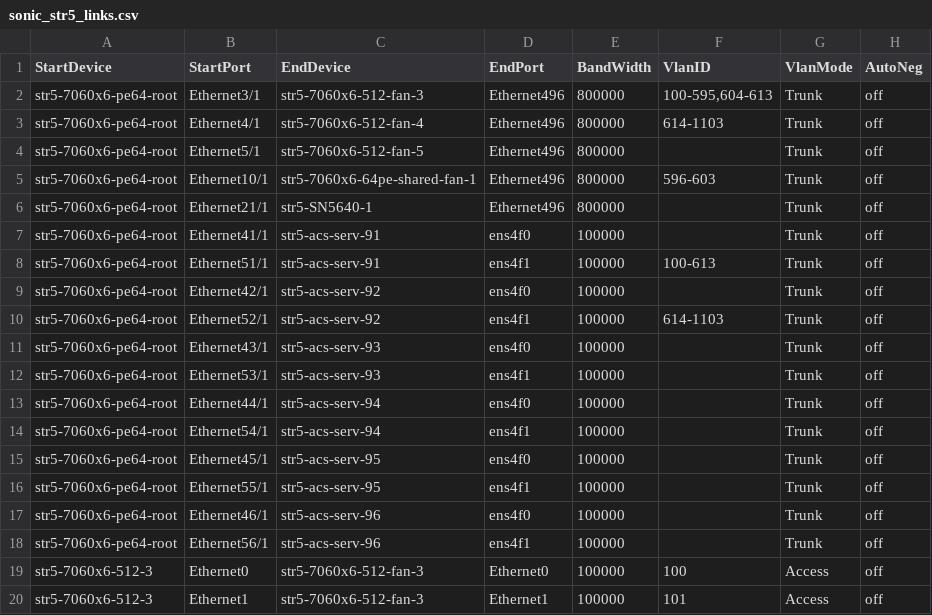
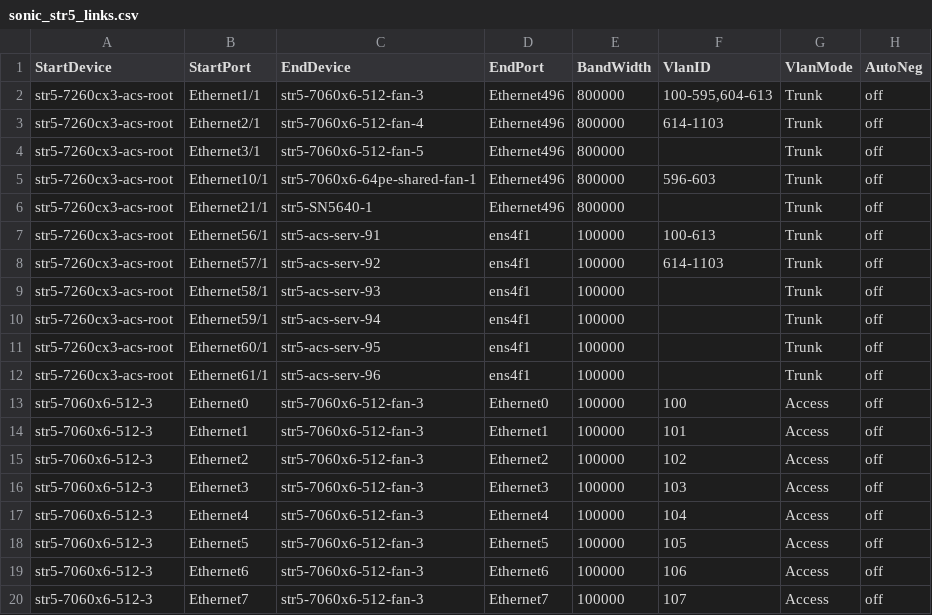
Before and after one commit to Pterosaur/sonic-mgmt, a CSV file: ansible/files/sonic_str5_links.csv, drawn as a sheet; only a part is shown; the shorter side is filled out with more unchanged rows.

Commit message:
Merged PR 12407: [Auto Created by PR 12401] Sync connection graph facts from internal to internal-202412-dev
Across different branches, the connection graph facts should remain consistent. However, as the code undergoes continuous updates, the disparities between connection graph facts files among different branches are becoming more pronounced, which divergence poses significant challenges for cherry-pick. To address these differences and reduce the time spent synchronizing branches, we can automate the creation of pull requests by running a pipeline. This pull request use the connection graph facts from the internal branch to overwrite other branches, thereby synchronizing the connection graph facts across different branches.This pull request is created from https://dev.azure.com/mssonic/internal/_git/sonic-mgmt-int/pullrequest/12401

```diff
--- a/ansible/files/sonic_str5_links.csv
+++ b/ansible/files/sonic_str5_links.csv
@@ -1,19 +1,13 @@
 StartDevice,StartPort,EndDevice,EndPort,BandWidth,VlanID,VlanMode,AutoNeg
-str5-7060x6-pe64-root,Ethernet3/1,str5-7060x6-512-fan-3,Ethernet496,800000,"100-595,604-613",Trunk,off
-str5-7060x6-pe64-root,Ethernet4/1,str5-7060x6-512-fan-4,Ethernet496,800000,614-1103,Trunk,off
-str5-7060x6-pe64-root,Ethernet5/1,str5-7060x6-512-fan-5,Ethernet496,800000,,Trunk,off
-str5-7060x6-pe64-root,Ethernet10/1,str5-7060x6-64pe-shared-fan-1,Ethernet496,800000,"596-603",Trunk,off
-str5-7060x6-pe64-root,Ethernet21/1,str5-SN5640-1,Ethernet496,800000,,Trunk,off
-str5-7060x6-pe64-root,Ethernet41/1,str5-acs-serv-91,ens4f0,100000,"",Trunk,off
-str5-7060x6-pe64-root,Ethernet51/1,str5-acs-serv-91,ens4f1,100000,"100-613",Trunk,off
-str5-7060x6-pe64-root,Ethernet42/1,str5-acs-serv-92,ens4f0,100000,"",Trunk,off
-str5-7060x6-pe64-root,Ethernet52/1,str5-acs-serv-92,ens4f1,100000,"614-1103",Trunk,off
-str5-7060x6-pe64-root,Ethernet43/1,str5-acs-serv-93,ens4f0,100000,"",Trunk,off
-str5-7060x6-pe64-root,Ethernet53/1,str5-acs-serv-93,ens4f1,100000,"",Trunk,off
-str5-7060x6-pe64-root,Ethernet44/1,str5-acs-serv-94,ens4f0,100000,"",Trunk,off
-str5-7060x6-pe64-root,Ethernet54/1,str5-acs-serv-94,ens4f1,100000,"",Trunk,off
-str5-7060x6-pe64-root,Ethernet45/1,str5-acs-serv-95,ens4f0,100000,"",Trunk,off
-str5-7060x6-pe64-root,Ethernet55/1,str5-acs-serv-95,ens4f1,100000,"",Trunk,off
-str5-7060x6-pe64-root,Ethernet46/1,str5-acs-serv-96,ens4f0,100000,"",Trunk,off
-str5-7060x6-pe64-root,Ethernet56/1,str5-acs-serv-96,ens4f1,100000,"",Trunk,off
+str5-7260cx3-acs-root,Ethernet1/1,str5-7060x6-512-fan-3,Ethernet496,800000,"100-595,604-613",Trunk,off
+str5-7260cx3-acs-root,Ethernet2/1,str5-7060x6-512-fan-4,Ethernet496,800000,614-1103,Trunk,off
+str5-7260cx3-acs-root,Ethernet3/1,str5-7060x6-512-fan-5,Ethernet496,800000,,Trunk,off
+str5-7260cx3-acs-root,Ethernet10/1,str5-7060x6-64pe-shared-fan-1,Ethernet496,800000,"596-603",Trunk,off
+str5-7260cx3-acs-root,Ethernet21/1,str5-SN5640-1,Ethernet496,800000,,Trunk,off
+str5-7260cx3-acs-root,Ethernet56/1,str5-acs-serv-91,ens4f1,100000,"100-613",Trunk,off
+str5-7260cx3-acs-root,Ethernet57/1,str5-acs-serv-92,ens4f1,100000,"614-1103",Trunk,off
+str5-7260cx3-acs-root,Ethernet58/1,str5-acs-serv-93,ens4f1,100000,"",Trunk,off
+str5-7260cx3-acs-root,Ethernet59/1,str5-acs-serv-94,ens4f1,100000,"",Trunk,off
+str5-7260cx3-acs-root,Ethernet60/1,str5-acs-serv-95,ens4f1,100000,"",Trunk,off
+str5-7260cx3-acs-root,Ethernet61/1,str5-acs-serv-96,ens4f1,100000,"",Trunk,off
 str5-7060x6-512-3,Ethernet0,str5-7060x6-512-fan-3,Ethernet0,100000,100,Access,off
```
Also changed, not shown: ansible/files/sonic_bjw2_links.csv, ansible/files/sonic_str2_devices.csv, 15 other files.
